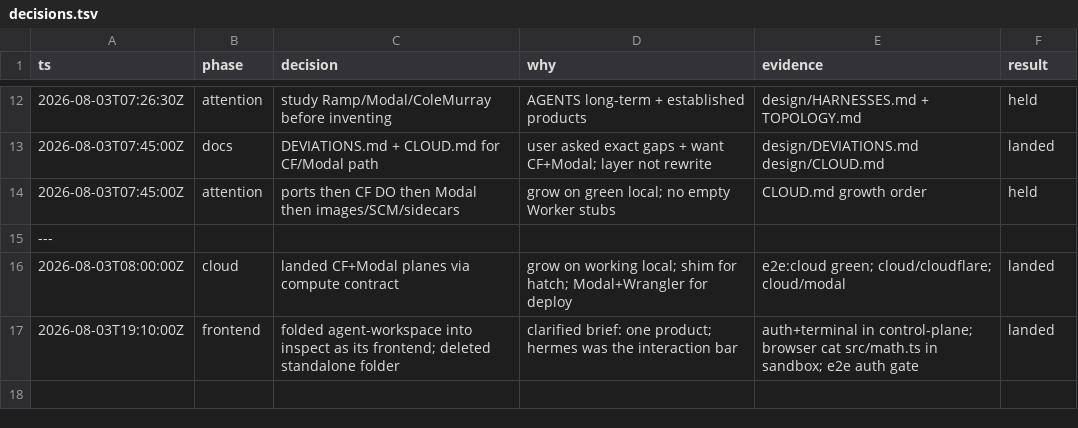
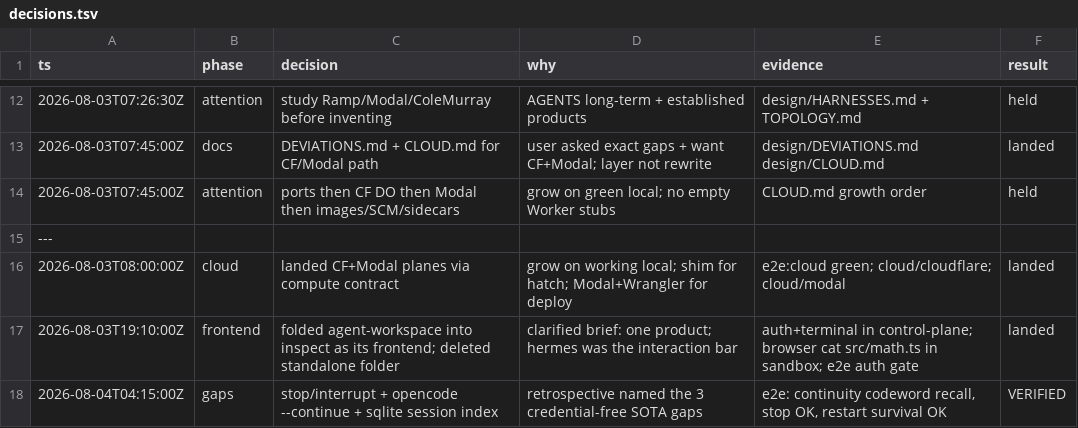
Before and after one commit to nikhil-vytla/hatch, a TSV file: inspect-background-agent/decisions.tsv, drawn as a sheet; only a part is shown, gaps mark what is left out.

```diff
--- a/inspect-background-agent/decisions.tsv
+++ b/inspect-background-agent/decisions.tsv
@@ -17 +17,2 @@ ts	phase	decision	why	evidence	result
 2026-08-03T19:10:00Z	frontend	folded agent-workspace into inspect as its frontend; deleted standalone folder	clarified brief: one product; hermes was the interaction bar	auth+terminal in control-plane; browser cat src/math.ts in sandbox; e2e auth gate	landed
+2026-08-04T04:15:00Z	gaps	stop/interrupt + opencode --continue + sqlite session index	retrospective named the 3 credential-free SOTA gaps	e2e: continuity codeword recall, stop OK, restart survival OK	VERIFIED
```
Also changed, not shown: 6 other files.
